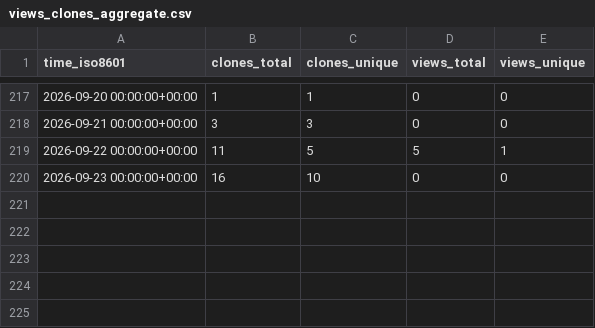
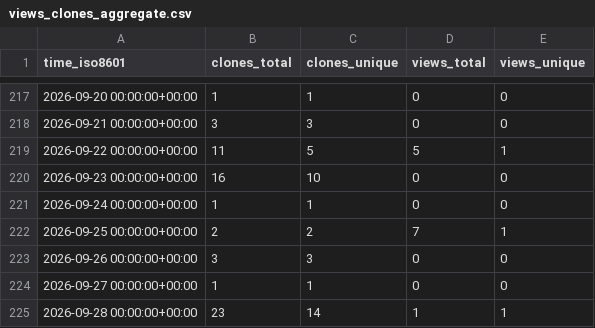
Before and after one commit to sandrozc-stripe/demo-dev-value-workshop, a CSV file: sandrozc-stripe/demo-dev-value-workshop/ghrs-data/views_clones_aggregate.csv, drawn as a sheet; only a part is shown, gaps mark what is left out.

```diff
--- a/sandrozc-stripe/demo-dev-value-workshop/ghrs-data/views_clones_aggregate.csv
+++ b/sandrozc-stripe/demo-dev-value-workshop/ghrs-data/views_clones_aggregate.csv
@@ -220 +220,6 @@ time_iso8601,clones_total,clones_unique,views_total,views_unique
 2026-09-23 00:00:00+00:00,16,10,0,0
+2026-09-24 00:00:00+00:00,1,1,0,0
+2026-09-25 00:00:00+00:00,2,2,7,1
+2026-09-26 00:00:00+00:00,3,3,0,0
+2026-09-27 00:00:00+00:00,1,1,0,0
+2026-09-28 00:00:00+00:00,23,14,1,1
```
Also changed, not shown: 1 other file.
